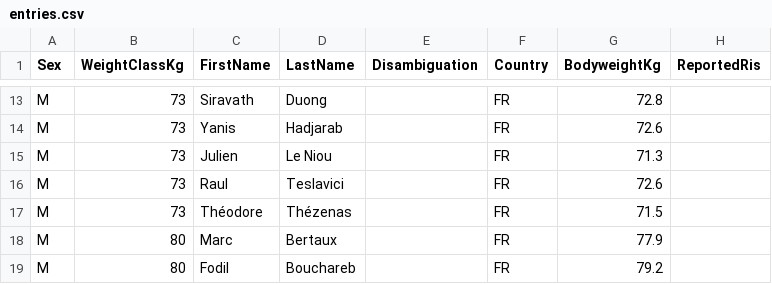
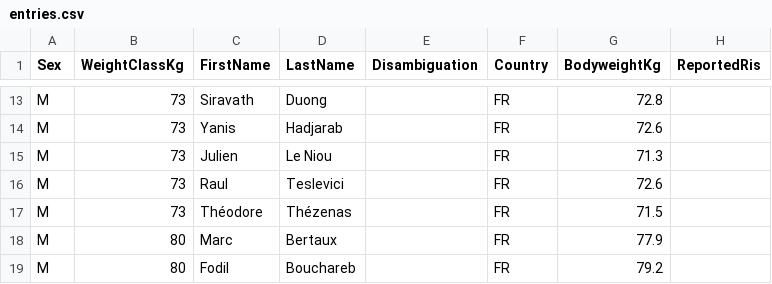
Before and after one commit to PrzemyslawSarnacki/openstreetlifting, a CSV file: backend/data/competitions/fnsl/2022/fnsl-cnsl-2022/entries.csv, drawn as a sheet; only a part is shown, gaps mark what is left out; the diff names each change by its address in the sheet, - before the commit and + after, or states it on an @@ line.

```diff
--- a/backend/data/competitions/fnsl/2022/fnsl-cnsl-2022/entries.csv
+++ b/backend/data/competitions/fnsl/2022/fnsl-cnsl-2022/entries.csv
-D16 (LastName): Teslavici
+D16 (LastName): Teslevici
```
Also changed, not shown: backend/data/athletes/instagram.csv, backend/data/competitions/finalrep/2023/worlds-2023/entries.csv, 7 other files.
